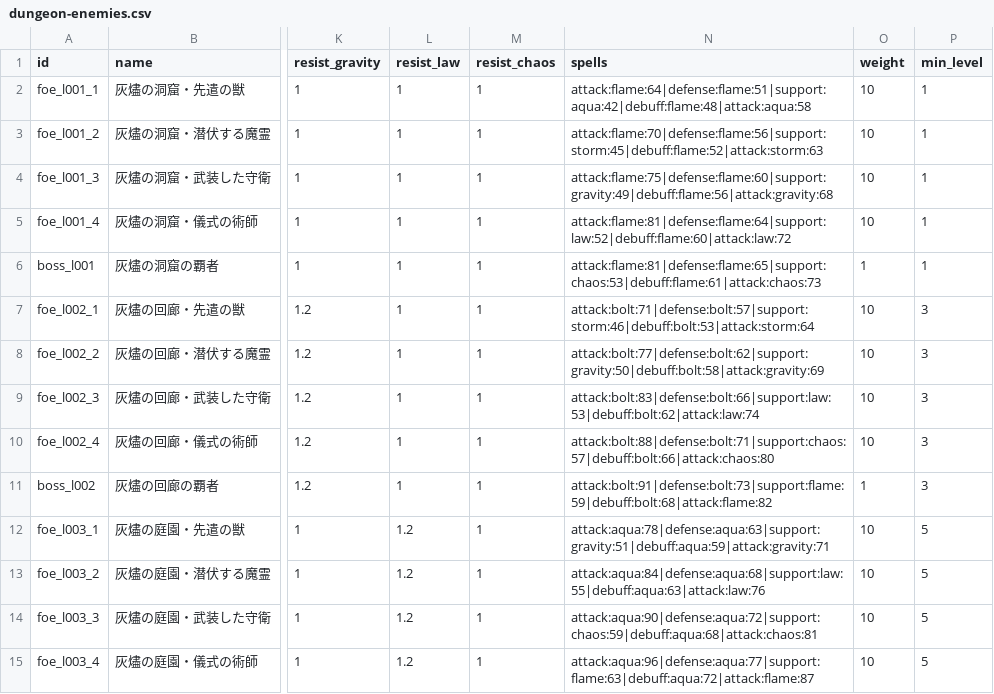
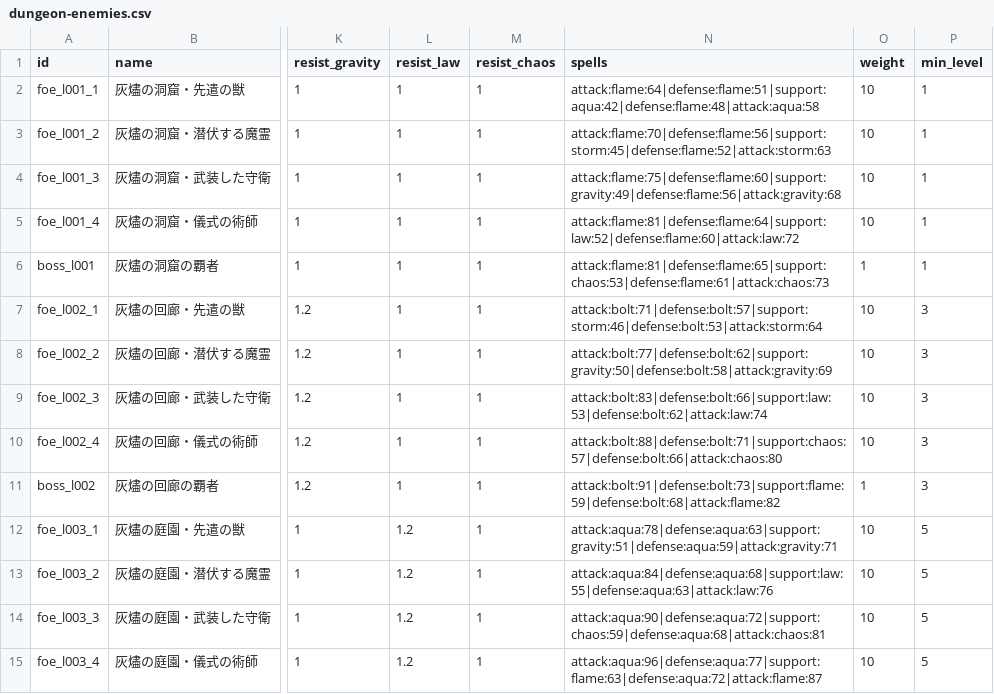
Before and after one commit to Katsuya100/magia-fantasy-larp-tool, a CSV file: assets/data/dungeon-enemies.csv, drawn as a sheet; only a part is shown, gaps mark what is left out; the diff covers the shown part only; the diff names each change by its address in the sheet, - before the commit and + after, or states it on an @@ line.

Commit message:
Remove debuff spells from the first nineteen layers

```diff
--- a/assets/data/dungeon-enemies.csv
+++ b/assets/data/dungeon-enemies.csv
-N2 (spells): attack:flame:64|defense:flame:51|support:aqua:42|debuff:flame:48|attack:aqua:58
+N2 (spells): attack:flame:64|defense:flame:51|support:aqua:42|defense:flame:48|attack:aqua:58
-N3 (spells): attack:flame:70|defense:flame:56|support:storm:45|debuff:flame:52|attack:storm:63
+N3 (spells): attack:flame:70|defense:flame:56|support:storm:45|defense:flame:52|attack:storm:63
-N4 (spells): attack:flame:75|defense:flame:60|support:gravity:49|debuff:flame:56|attack:gravity:68
+N4 (spells): attack:flame:75|defense:flame:60|support:gravity:49|defense:flame:56|attack:gravity:68
-N5 (spells): attack:flame:81|defense:flame:64|support:law:52|debuff:flame:60|attack:law:72
+N5 (spells): attack:flame:81|defense:flame:64|support:law:52|defense:flame:60|attack:law:72
-N6 (spells): attack:flame:81|defense:flame:65|support:chaos:53|debuff:flame:61|attack:chaos:73
+N6 (spells): attack:flame:81|defense:flame:65|support:chaos:53|defense:flame:61|attack:chaos:73
-N7 (spells): attack:bolt:71|defense:bolt:57|support:storm:46|debuff:bolt:53|attack:storm:64
+N7 (spells): attack:bolt:71|defense:bolt:57|support:storm:46|defense:bolt:53|attack:storm:64
-N8 (spells): attack:bolt:77|defense:bolt:62|support:gravity:50|debuff:bolt:58|attack:gravity:69
+N8 (spells): attack:bolt:77|defense:bolt:62|support:gravity:50|defense:bolt:58|attack:gravity:69
-N9 (spells): attack:bolt:83|defense:bolt:66|support:law:53|debuff:bolt:62|attack:law:74
+N9 (spells): attack:bolt:83|defense:bolt:66|support:law:53|defense:bolt:62|attack:law:74
-N10 (spells): attack:bolt:88|defense:bolt:71|support:chaos:57|debuff:bolt:66|attack:chaos:80
+N10 (spells): attack:bolt:88|defense:bolt:71|support:chaos:57|defense:bolt:66|attack:chaos:80
-N11 (spells): attack:bolt:91|defense:bolt:73|support:flame:59|debuff:bolt:68|attack:flame:82
+N11 (spells): attack:bolt:91|defense:bolt:73|support:flame:59|defense:bolt:68|attack:flame:82
-N12 (spells): attack:aqua:78|defense:aqua:63|support:gravity:51|debuff:aqua:59|attack:gravity:71
+N12 (spells): attack:aqua:78|defense:aqua:63|support:gravity:51|defense:aqua:59|attack:gravity:71
-N13 (spells): attack:aqua:84|defense:aqua:68|support:law:55|debuff:aqua:63|attack:law:76
+N13 (spells): attack:aqua:84|defense:aqua:68|support:law:55|defense:aqua:63|attack:law:76
-N14 (spells): attack:aqua:90|defense:aqua:72|support:chaos:59|debuff:aqua:68|attack:chaos:81
+N14 (spells): attack:aqua:90|defense:aqua:72|support:chaos:59|defense:aqua:68|attack:chaos:81
-N15 (spells): attack:aqua:96|defense:aqua:77|support:flame:63|debuff:aqua:72|attack:flame:87
+N15 (spells): attack:aqua:96|defense:aqua:77|support:flame:63|defense:aqua:72|attack:flame:87
```
Also changed, not shown: 81 edited cells elsewhere in this file.
